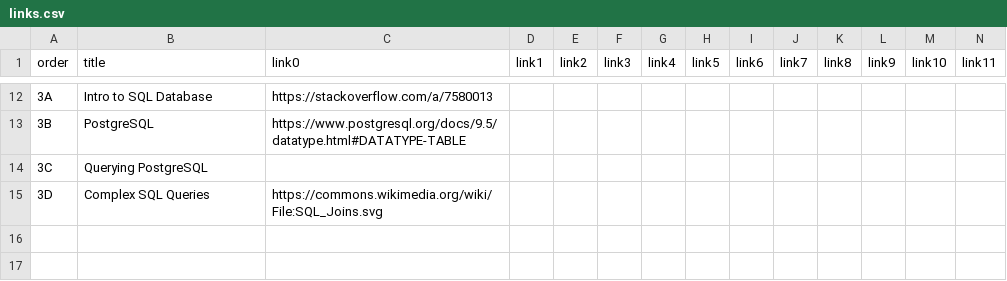
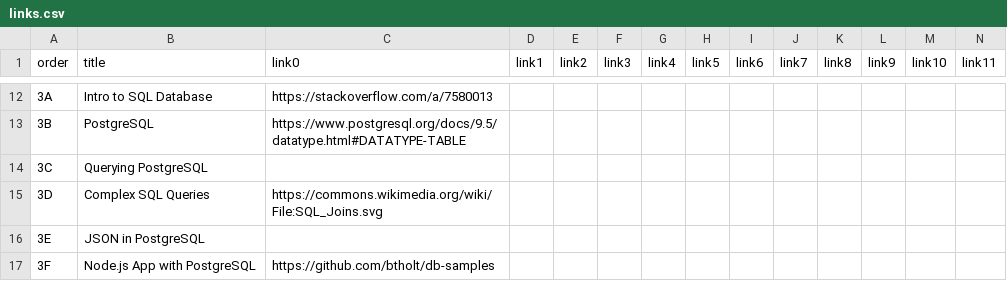
Before and after one commit to btholt/complete-intro-to-databases, a CSV file: links.csv, drawn as a sheet; only a part is shown, gaps mark what is left out.

```diff
--- a/links.csv
+++ b/links.csv
@@ -15 +15,3 @@ order,title,link0,link1,link2,link3,link4,link5,link6,link7,link8,link9,link10,l
 3D,Complex SQL Queries,https://commons.wikimedia.org/wiki/File:SQL_Joins.svg,,,,,,,,,,,
+3E,JSON in PostgreSQL,,,,,,,,,,,,
+3F,Node.js App with PostgreSQL,https://github.com/btholt/db-samples,,,,,,,,,,,
```
Also changed, not shown: lessons.csv, 22 other files.
